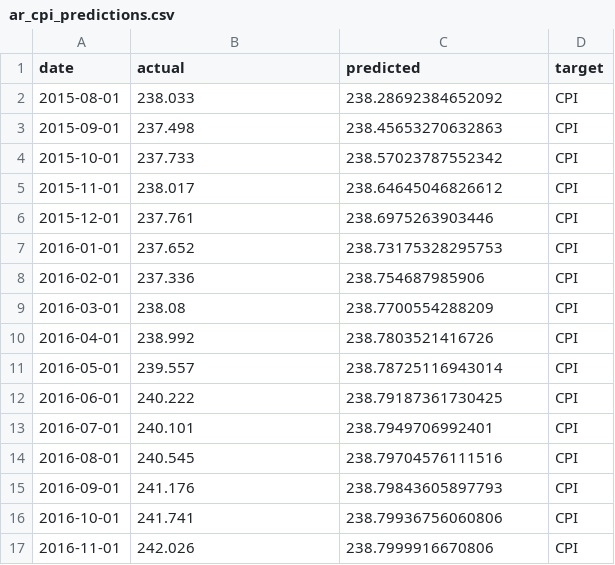
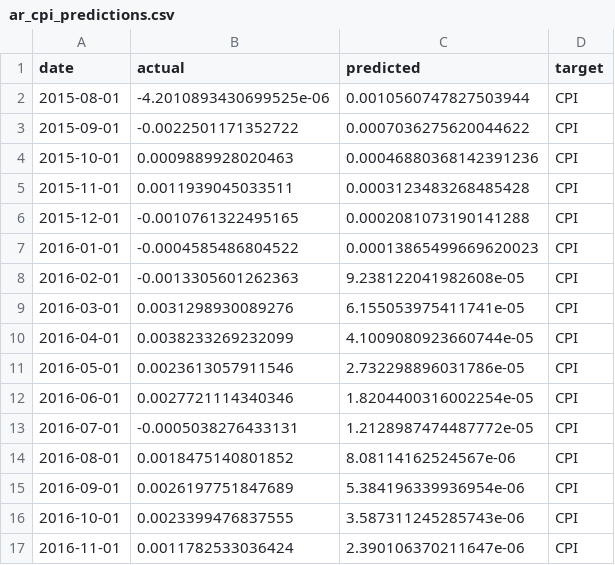
Before and after one commit to minnaheim/aml2026-group-3, a CSV file: out/holdout/ar_cpi_predictions.csv, drawn as a sheet; only a part is shown; the diff covers the shown part only.

```diff
--- a/out/holdout/ar_cpi_predictions.csv
+++ b/out/holdout/ar_cpi_predictions.csv
@@ -1,17 +1,17 @@
 date,actual,predicted,target
-2015-08-01,238.033,238.28692384652092,CPI
-2015-09-01,237.498,238.45653270632863,CPI
-2015-10-01,237.733,238.57023787552342,CPI
-2015-11-01,238.017,238.64645046826612,CPI
-2015-12-01,237.761,238.6975263903446,CPI
-2016-01-01,237.652,238.73175328295753,CPI
-2016-02-01,237.336,238.754687985906,CPI
-2016-03-01,238.08,238.7700554288209,CPI
-2016-04-01,238.992,238.7803521416726,CPI
-2016-05-01,239.557,238.78725116943014,CPI
-2016-06-01,240.222,238.79187361730425,CPI
-2016-07-01,240.101,238.7949706992401,CPI
-2016-08-01,240.545,238.79704576111516,CPI
-2016-09-01,241.176,238.79843605897793,CPI
-2016-10-01,241.741,238.79936756060806,CPI
-2016-11-01,242.026,238.7999916670806,CPI
+2015-08-01,-4.2010893430699525e-06,0.0010560747827503944,CPI
+2015-09-01,-0.0022501171352722,0.0007036275620044622,CPI
+2015-10-01,0.0009889928020463,0.00046880368142391236,CPI
+2015-11-01,0.0011939045033511,0.0003123483268485428,CPI
+2015-12-01,-0.0010761322495165,0.0002081073190141288,CPI
+2016-01-01,-0.0004585486804522,0.00013865499669620023,CPI
+2016-02-01,-0.0013305601262363,9.238122041982608e-05,CPI
+2016-03-01,0.0031298930089276,6.155053975411741e-05,CPI
+2016-04-01,0.0038233269232099,4.1009080923660744e-05,CPI
+2016-05-01,0.0023613057911546,2.732298896031786e-05,CPI
+2016-06-01,0.0027721114340346,1.8204400316002254e-05,CPI
+2016-07-01,-0.0005038276433131,1.2128987474487772e-05,CPI
+2016-08-01,0.0018475140801852,8.08114162524567e-06,CPI
+2016-09-01,0.0026197751847689,5.384196339936954e-06,CPI
+2016-10-01,0.0023399476837555,3.587311245285743e-06,CPI
+2016-11-01,0.0011782533036424,2.390106370211647e-06,CPI
```
Also changed, not shown: 144 edited cells elsewhere in this file, data/macro-vars-daily.csv, data/macro-vars-quarterly.csv, 14 other files.
